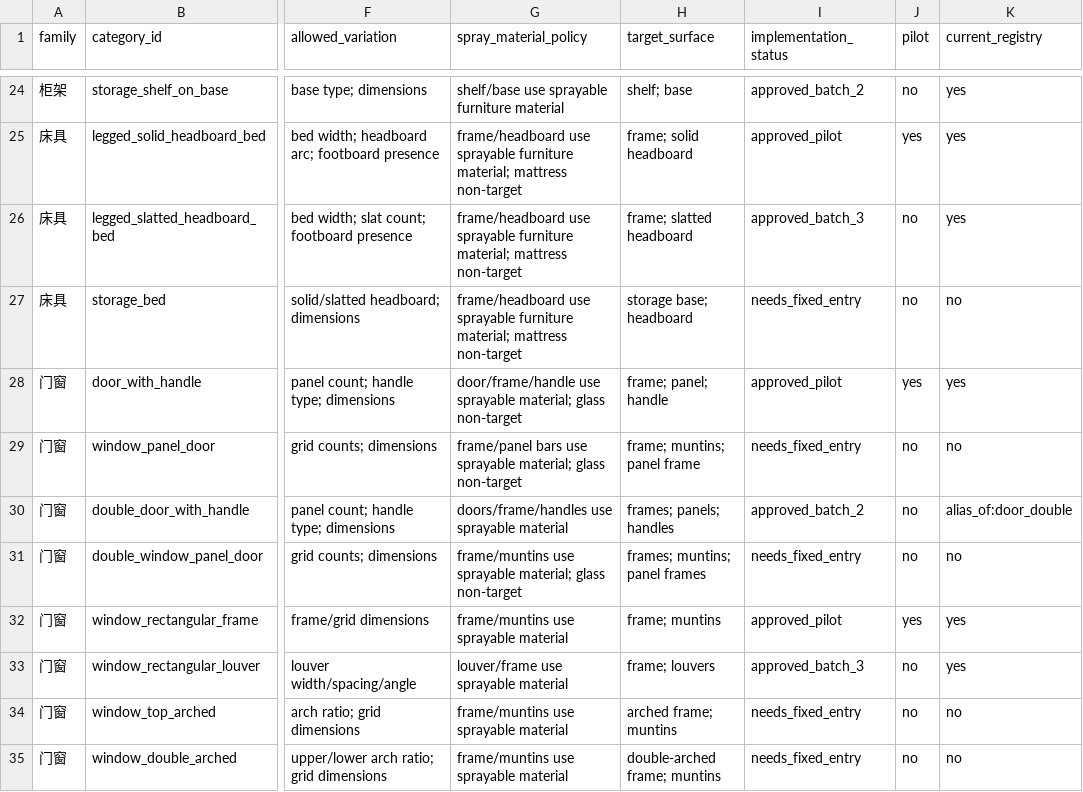
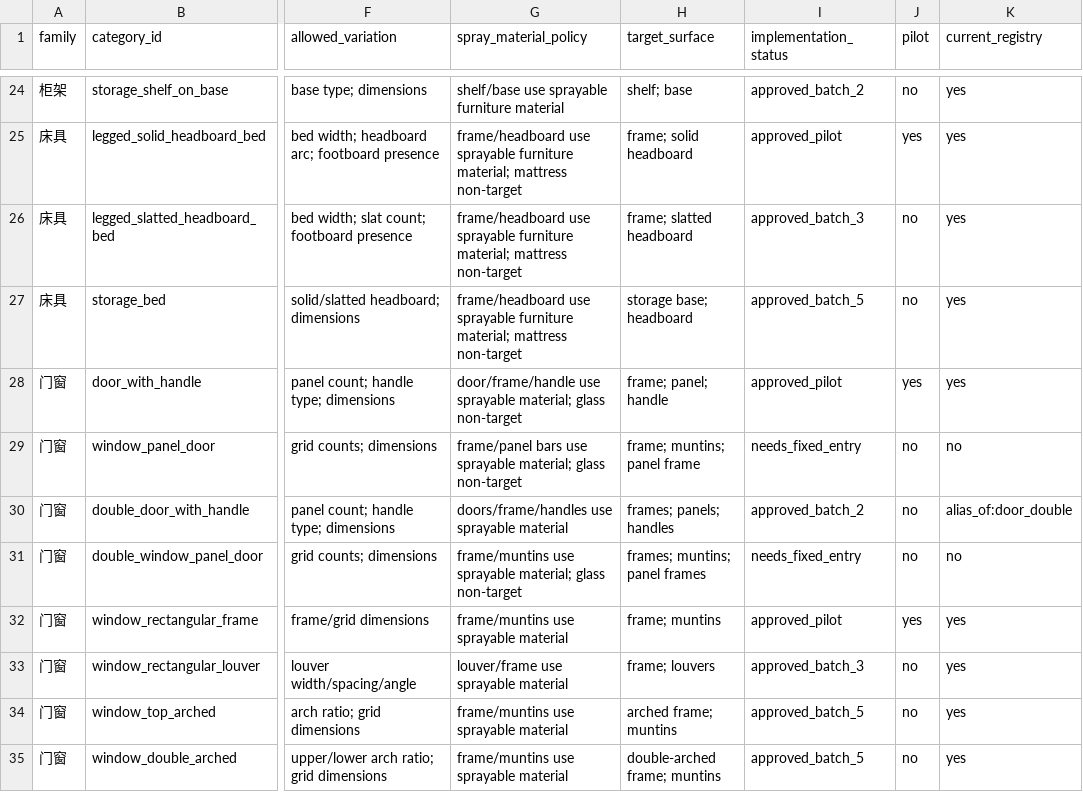
Before and after one commit to clingto7/infinigen, a CSV file: docs/spraybot/adopted-workpiece-categories.csv, drawn as a sheet; only a part is shown, gaps mark what is left out; the diff names each change by its address in the sheet, - before the commit and + after, or states it on an @@ line.

Commit message:
Add storage bed and curved window batch

```diff
--- a/docs/spraybot/adopted-workpiece-categories.csv
+++ b/docs/spraybot/adopted-workpiece-categories.csv
-I27 (implementation_status): needs_fixed_entry
+I27 (implementation_status): approved_batch_5
-K27 (current_registry): no
+K27 (current_registry): yes
-I34:I35 (implementation_status): needs_fixed_entry
+I34:I35 (implementation_status): approved_batch_5
-K34:K35 (current_registry): no
+K34:K35 (current_registry): yes
```
Also changed, not shown: 4 other files.
